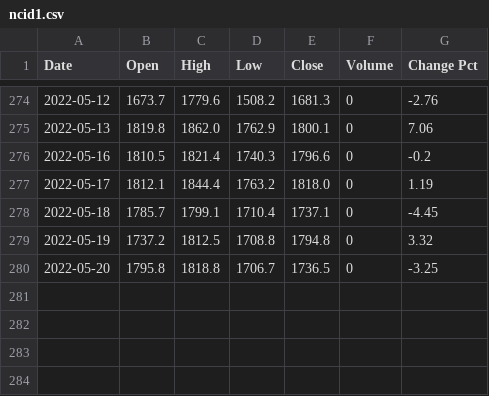
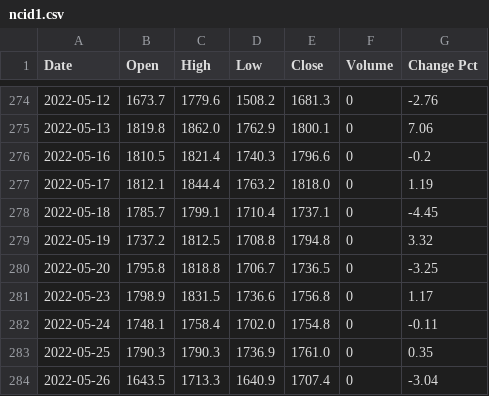
Before and after one commit to ho-steven/fyp_dev, a CSV file: csv/ncid1.csv, drawn as a sheet; only a part is shown, gaps mark what is left out; the diff names each change by its address in the sheet, - before the commit and + after, or states it on an @@ line.

```diff
--- a/csv/ncid1.csv
+++ b/csv/ncid1.csv
+row 281: 2022-05-23 | 1798.9 | 1831.5 | 1736.6 | 1756.8 | 0 | 1.17
+row 282: 2022-05-24 | 1748.1 | 1758.4 | 1702.0 | 1754.8 | 0 | -0.11
+row 283: 2022-05-25 | 1790.3 | 1790.3 | 1736.9 | 1761.0 | 0 | 0.35
+row 284: 2022-05-26 | 1643.5 | 1713.3 | 1640.9 | 1707.4 | 0 | -3.04
```
Also changed, not shown: csv/market.csv, csv/media.csv, 27 other files.
